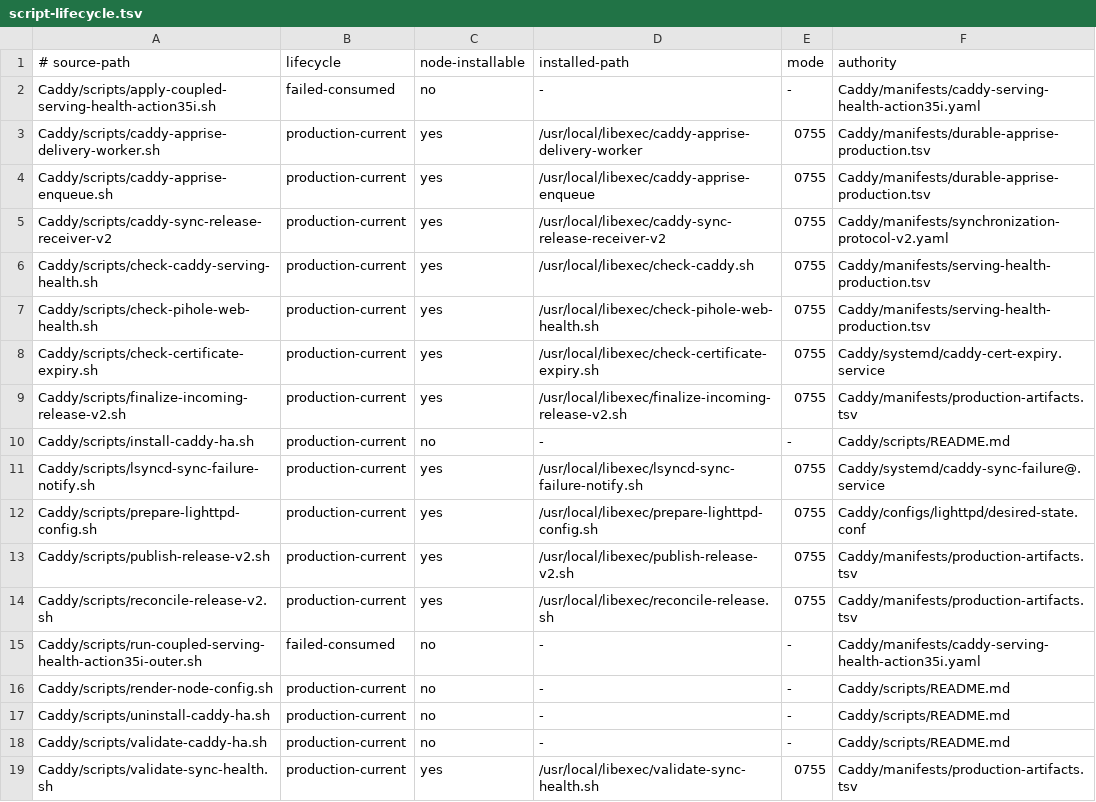
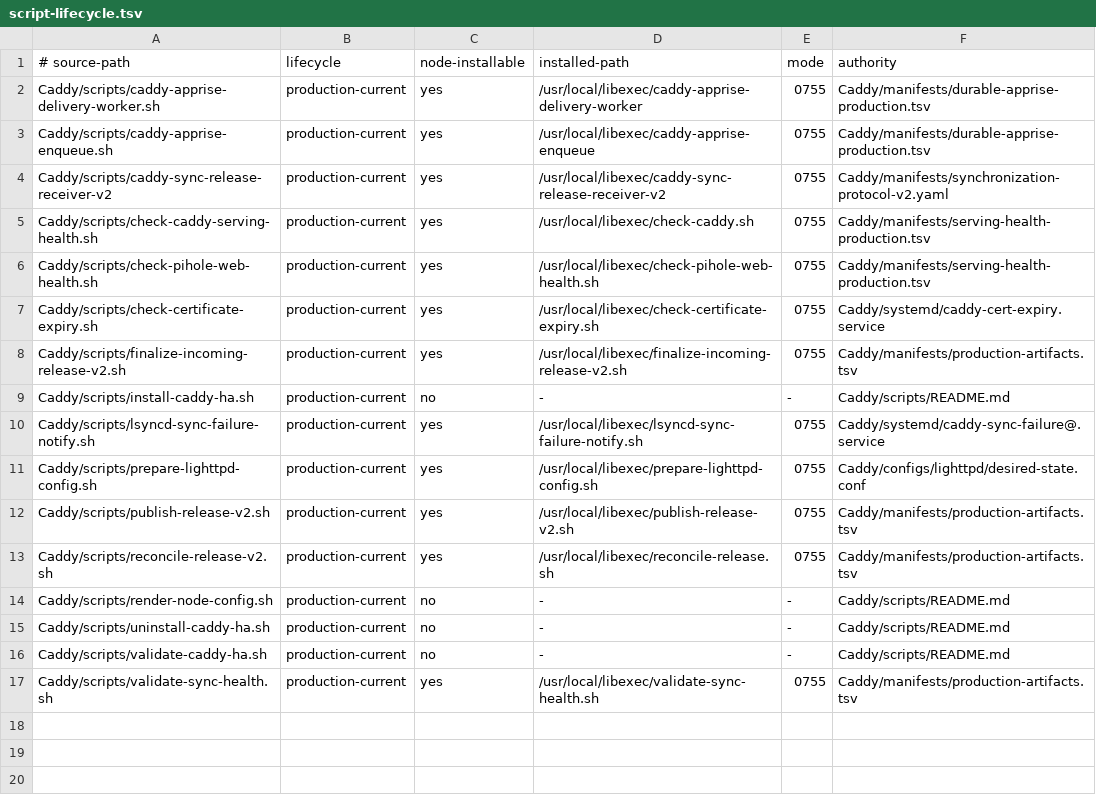
Before and after one commit to Racerx323/homelab-server-configs, a TSV file: Caddy/manifests/script-lifecycle.tsv, drawn as a sheet; the diff names each change by its address in the sheet, - before the commit and + after, or states it on an @@ line.

Commit message:
Prune consumed Caddy Action 35i

```diff
--- a/Caddy/manifests/script-lifecycle.tsv
+++ b/Caddy/manifests/script-lifecycle.tsv
-row 2: Caddy/scripts/apply-coupled-serving-health-action35i.sh | failed-consumed | no | - | - | Caddy/manifests/caddy-serving-health-action35i.yaml
-row 15: Caddy/scripts/run-coupled-serving-health-action35i-outer.sh | failed-consumed | no | - | - | Caddy/manifests/caddy-serving-health-action35i.yaml
```
Also changed, not shown: Caddy/manifests/manifest-lifecycle.tsv, deployment-streams.tsv, 9 other files.
